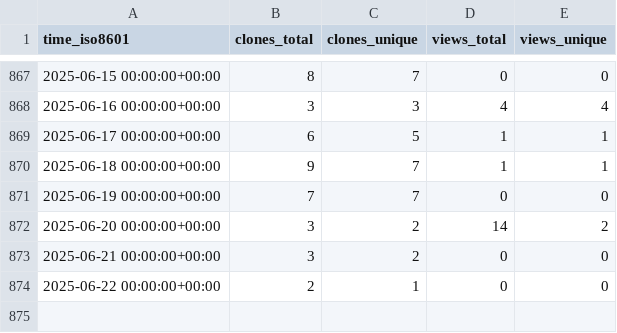
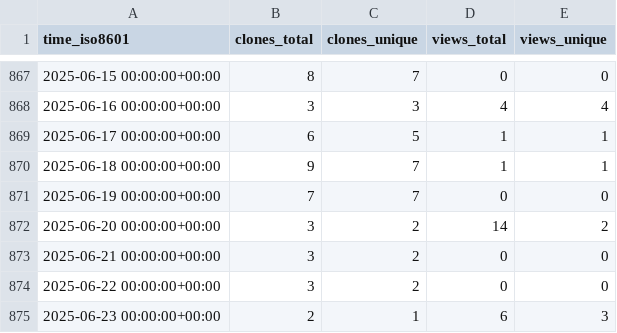
Before and after one commit to jongpie/NebulaQueryAndSearch, a CSV file: jongpie/NebulaQueryAndSearch/ghrs-data/views_clones_aggregate.csv, drawn as a sheet; only a part is shown, gaps mark what is left out.

```diff
--- a/jongpie/NebulaQueryAndSearch/ghrs-data/views_clones_aggregate.csv
+++ b/jongpie/NebulaQueryAndSearch/ghrs-data/views_clones_aggregate.csv
@@ -873,2 +873,3 @@ time_iso8601,clones_total,clones_unique,views_total,views_unique
 2025-06-21 00:00:00+00:00,3,2,0,0
-2025-06-22 00:00:00+00:00,2,1,0,0
+2025-06-22 00:00:00+00:00,3,2,0,0
+2025-06-23 00:00:00+00:00,2,1,6,3
```
Also changed, not shown: 1 other file.
